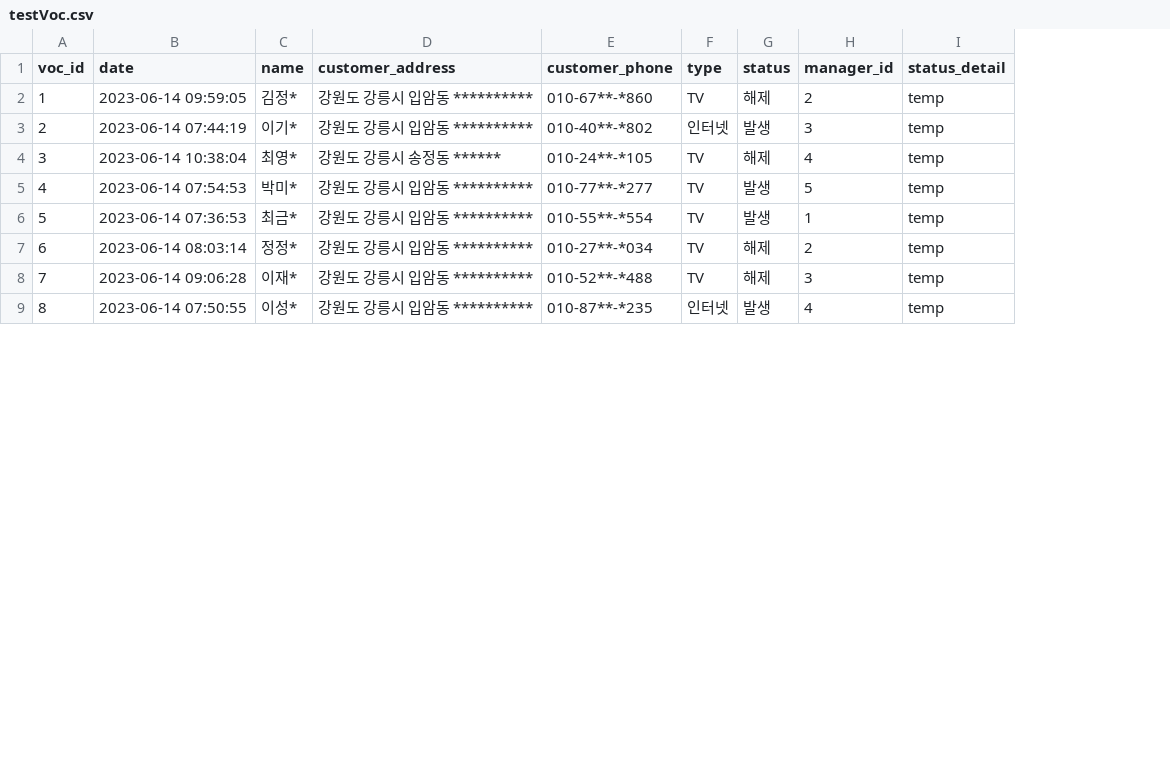
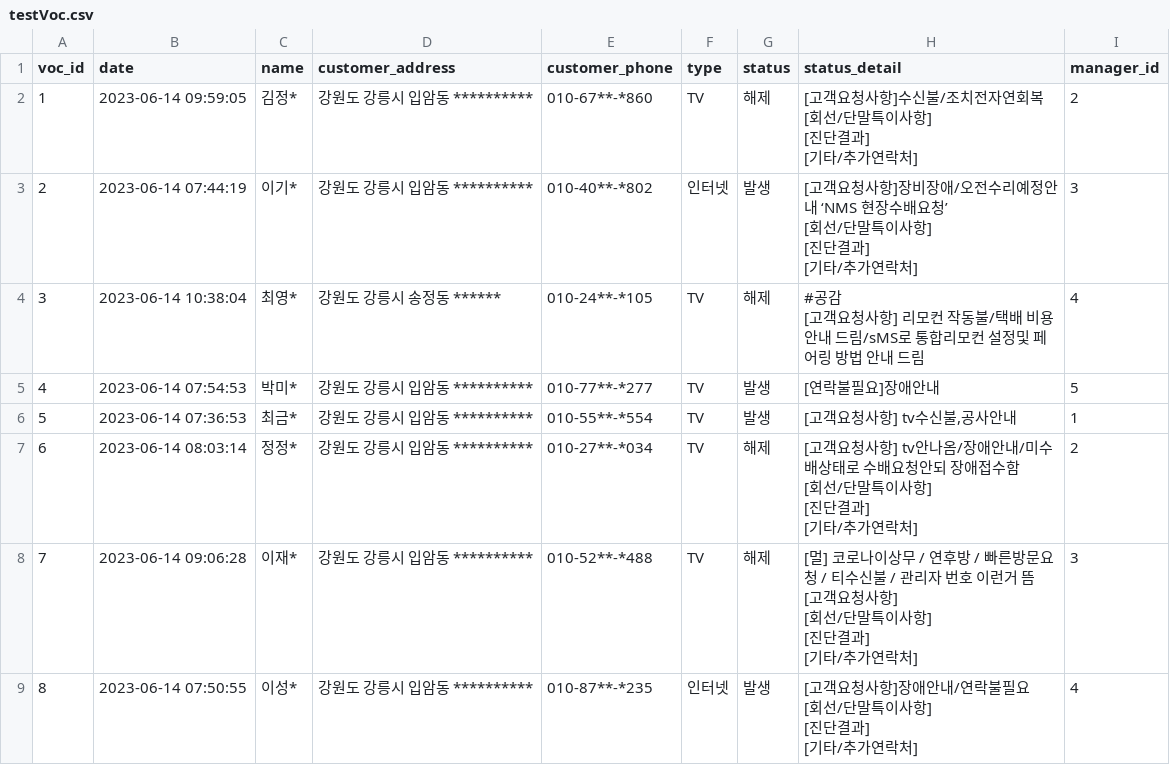
Before and after one commit to AivleCail/aivle, a CSV file: makeVoc/testVoc.csv, drawn as a sheet; only a part is shown; removed rows and columns are numbered as before the commit, all else as after; ↵ is a line break in a cell; the diff names each change by its address in the sheet, - before the commit and + after, or states it on an @@ line.

```diff
--- a/makeVoc/testVoc.csv
+++ b/makeVoc/testVoc.csv
+column H (status_detail), rows 2-9: [고객요청사항]수신불/조치전자연회복 ↵ [회선/단말특이사항] ↵ [진단결과] ↵ [기타/추가연락처] | [고객요청사항]장비장애/오전수리예정안내 ‘NMS 현장수배요청’ ↵ [회선/단말특이사항] ↵ [진단결과] ↵ [기타/추가연락처] | #공감 ↵ [고객요청사항] 리모컨 작동불/택배 비용 안내 드림/sMS로 통합리모컨 설정및 페어링 방법 안내 드림 | [연락불필요]장애안내 | [고객요청사항] tv수신불,공사안내 | [고객요청사항] tv안나옴/장애안내/미수배상태로 수배요청안되 장애접수함 ↵ [회선/단말특이사항] ↵ [진단결과] ↵ [기타/추가연락처] | [멀] 코로나이상무 / 연후방 / 빠른방문요청 / 티수신불 / 관리자 번호 이런거 뜸 ↵ [고객요청사항] ↵ [회선/단말특이사항] ↵ [진단결과] ↵ [기타/추가연락처] | [고객요청사항]장애안내/연락불필요 ↵ [회선/단말특이사항] ↵ [진단결과] ↵ [기타/추가연락처]
-column I (status_detail), rows 2-9: all temp
```
Also changed, not shown: 2 other files.
